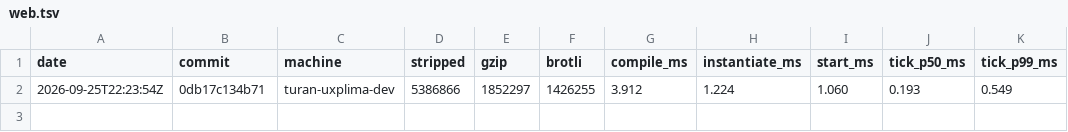
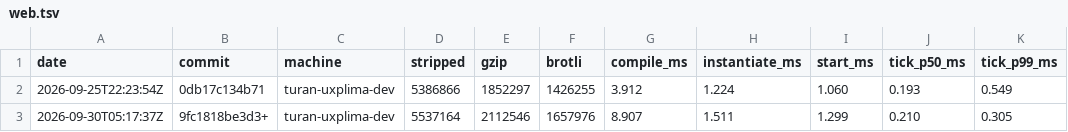
Before and after one commit to Rawframe-Project/rawframe-engine, a TSV file: bench/web.tsv, drawn as a sheet.

```diff
--- a/bench/web.tsv
+++ b/bench/web.tsv
@@ -2 +2,2 @@ date	commit	machine	stripped	gzip	brotli	compile_ms	instantiate_ms	start_ms	tick
 2026-09-25T22:23:54Z	0db17c134b71	turan-uxplima-dev	5386866	1852297	1426255	3.912	1.224	1.060	0.193	0.549
+2026-09-30T05:17:37Z	9fc1818be3d3+	turan-uxplima-dev	5537164	2112546	1657976	8.907	1.511	1.299	0.210	0.305
```
Also changed, not shown: 7 other files.
